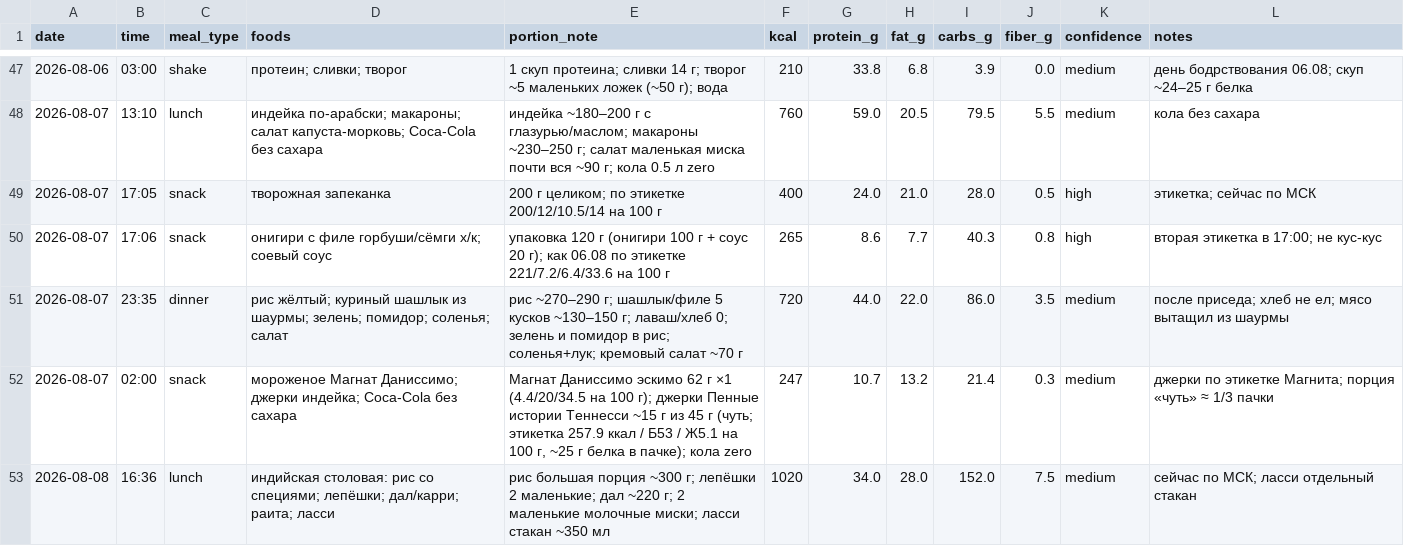
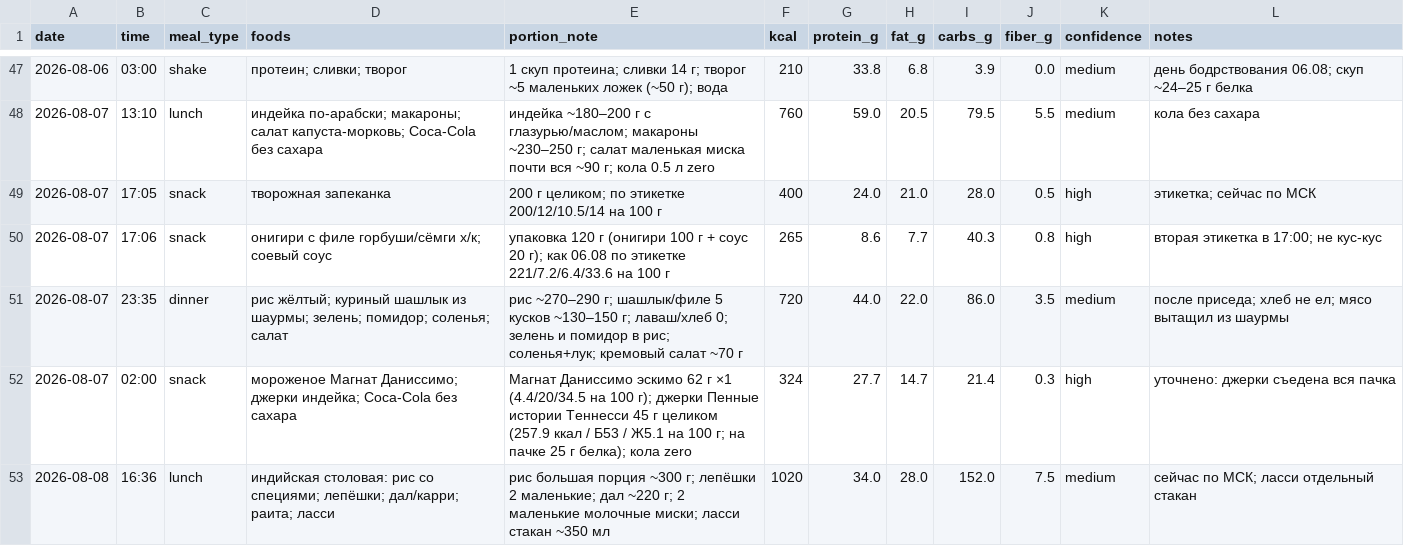
Before and after one commit to xamartinsa/goals, a CSV file: nutrition/log.csv, drawn as a sheet; only a part is shown, gaps mark what is left out.

```diff
--- a/nutrition/log.csv
+++ b/nutrition/log.csv
@@ -51,3 +51,3 @@ date,time,meal_type,foods,portion_note,kcal,protein_g,fat_g,carbs_g,fiber_g,conf
 2026-08-07,23:35,dinner,"рис жёлтый; куриный шашлык из шаурмы; зелень; помидор; соленья; салат","рис ~270–290 г; шашлык/филе 5 кусков ~130–150 г; лаваш/хлеб 0; зелень и помидор в рис; соленья+лук; кремовый салат ~70 г",720,44.0,22.0,86.0,3.5,medium,"после приседа; хлеб не ел; мясо вытащил из шаурмы"
-2026-08-07,02:00,snack,"мороженое Магнат Даниссимо; джерки индейка; Coca-Cola без сахара","Магнат Даниссимо эскимо 62 г ×1 (4.4/20/34.5 на 100 г); джерки Пенные истории Теннесси ~15 г из 45 г (чуть; этикетка 257.9 ккал / Б53 / Ж5.1 на 100 г, ~25 г белка в пачке); кола zero",247,10.7,13.2,21.4,0.3,medium,"джерки по этикетке Магнита; порция «чуть» ≈ 1/3 пачки"
+2026-08-07,02:00,snack,"мороженое Магнат Даниссимо; джерки индейка; Coca-Cola без сахара","Магнат Даниссимо эскимо 62 г ×1 (4.4/20/34.5 на 100 г); джерки Пенные истории Теннесси 45 г целиком (257.9 ккал / Б53 / Ж5.1 на 100 г; на пачке 25 г белка); кола zero",324,27.7,14.7,21.4,0.3,high,"уточнено: джерки съедена вся пачка"
 2026-08-08,16:36,lunch,"индийская столовая: рис со специями; лепёшки; дал/карри; раита; ласси","рис большая порция ~300 г; лепёшки 2 маленькие; дал ~220 г; 2 маленькие молочные миски; ласси стакан ~350 мл",1020,34.0,28.0,152.0,7.5,medium,"сейчас по МСК; ласси отдельный стакан"
```
Also changed, not shown: 2 other files.
